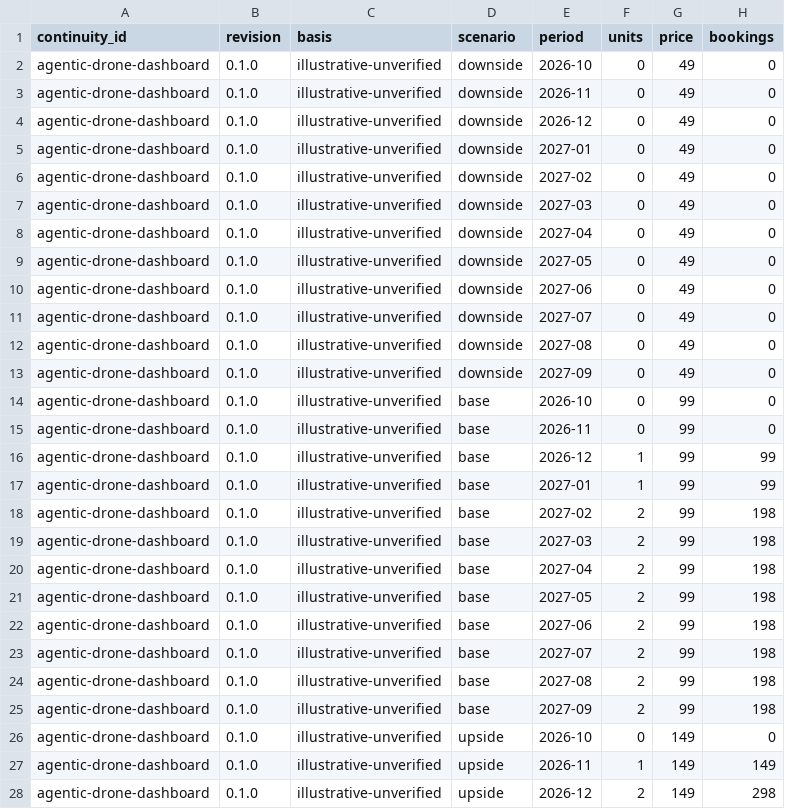
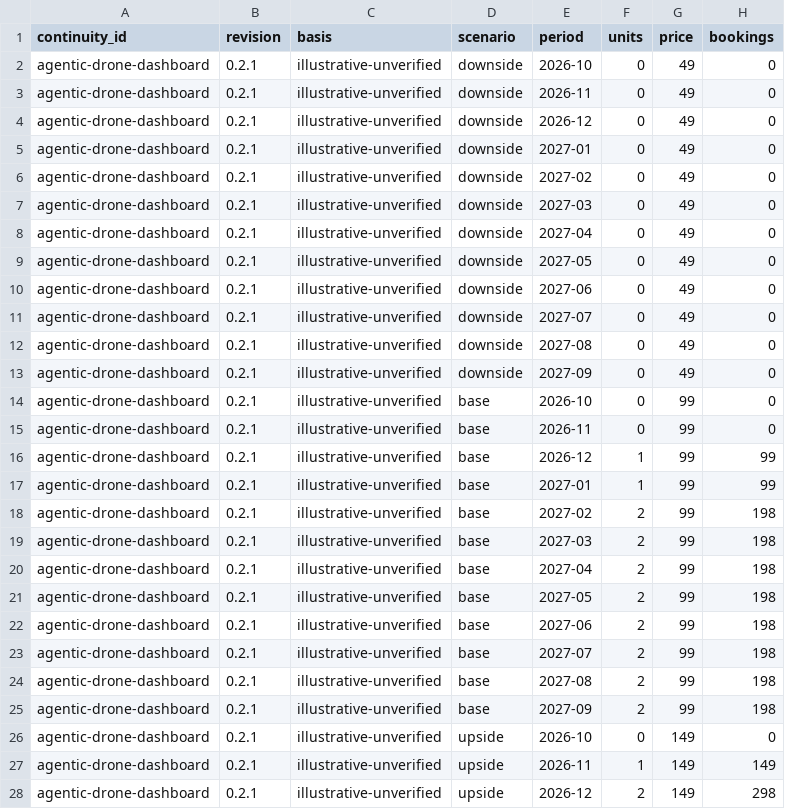
Before and after one commit to huijoohwee/81rv10, a CSV file: docs/agentic-drone-dashboard/financial-scenarios.csv, drawn as a sheet; only a part is shown; the diff covers the shown part only; the diff names each change by its address in the sheet, - before the commit and + after, or states it on an @@ line.

Commit message:
Add local drone dashboard with compact mission workspace (#5)
* feat: add local drone scouting dashboard

* feat: reshape drone dashboard into compact mission workspace

```diff
--- a/docs/agentic-drone-dashboard/financial-scenarios.csv
+++ b/docs/agentic-drone-dashboard/financial-scenarios.csv
-B2:B28 (revision): 0.1.0
+B2:B28 (revision): 0.2.1
```
Also changed, not shown: 9 edited cells elsewhere in this file, 21 other files.
